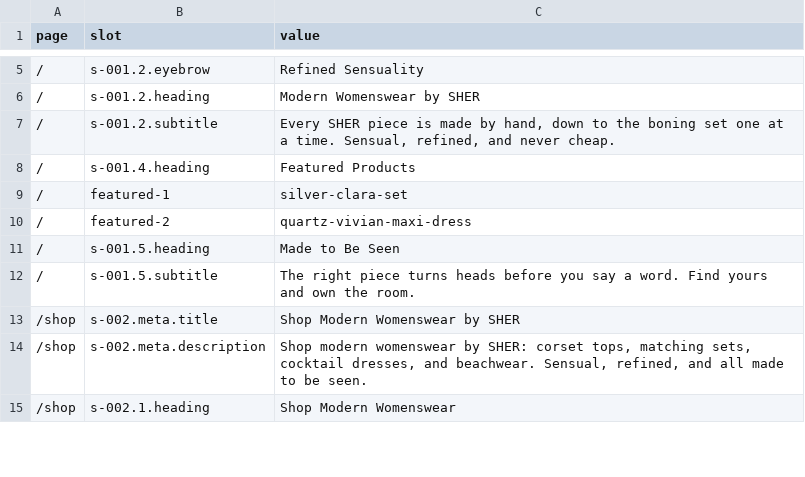
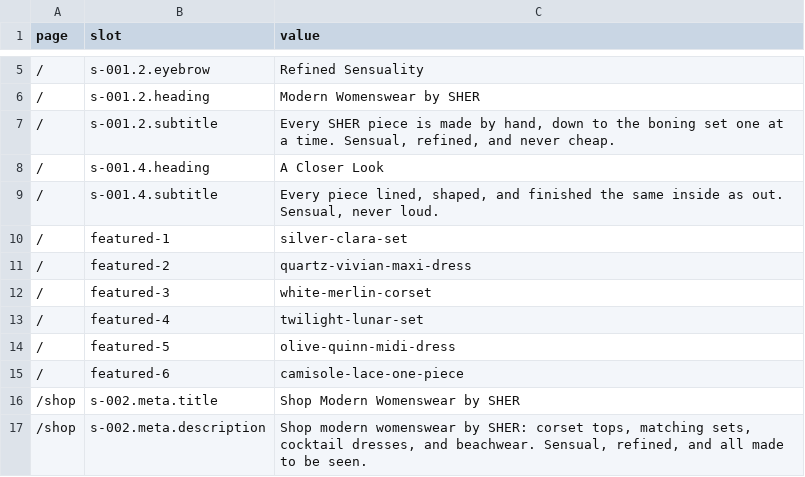
Before and after one commit to sherbrand/sher-shop-v3, a TSV file: data/d-006_slot-values.tsv, drawn as a sheet; only a part is shown, gaps mark what is left out; the shorter side is filled out with more unchanged rows; removed rows and columns are numbered as before the commit, all else as after; the diff names each change by its address in the sheet, - before the commit and + after, or states it on an @@ line.

```diff
--- a/data/d-006_slot-values.tsv
+++ b/data/d-006_slot-values.tsv
-C8 (value): Featured Products
+C8 (value): A Closer Look
+row 9: / | s-001.4.subtitle | Every piece lined, shaped, and finished the same inside as out. Sensual, never loud.
-row 11: / | s-001.5.heading | Made to Be Seen
-row 12: / | s-001.5.subtitle | The right piece turns heads before you say a word. Find yours and own the room.
+row 12: / | featured-3 | white-merlin-corset
+row 13: / | featured-4 | twilight-lunar-set
+row 14: / | featured-5 | olive-quinn-midi-dress
+row 15: / | featured-6 | camisole-lace-one-piece
```
Also changed, not shown: 4 other files.
